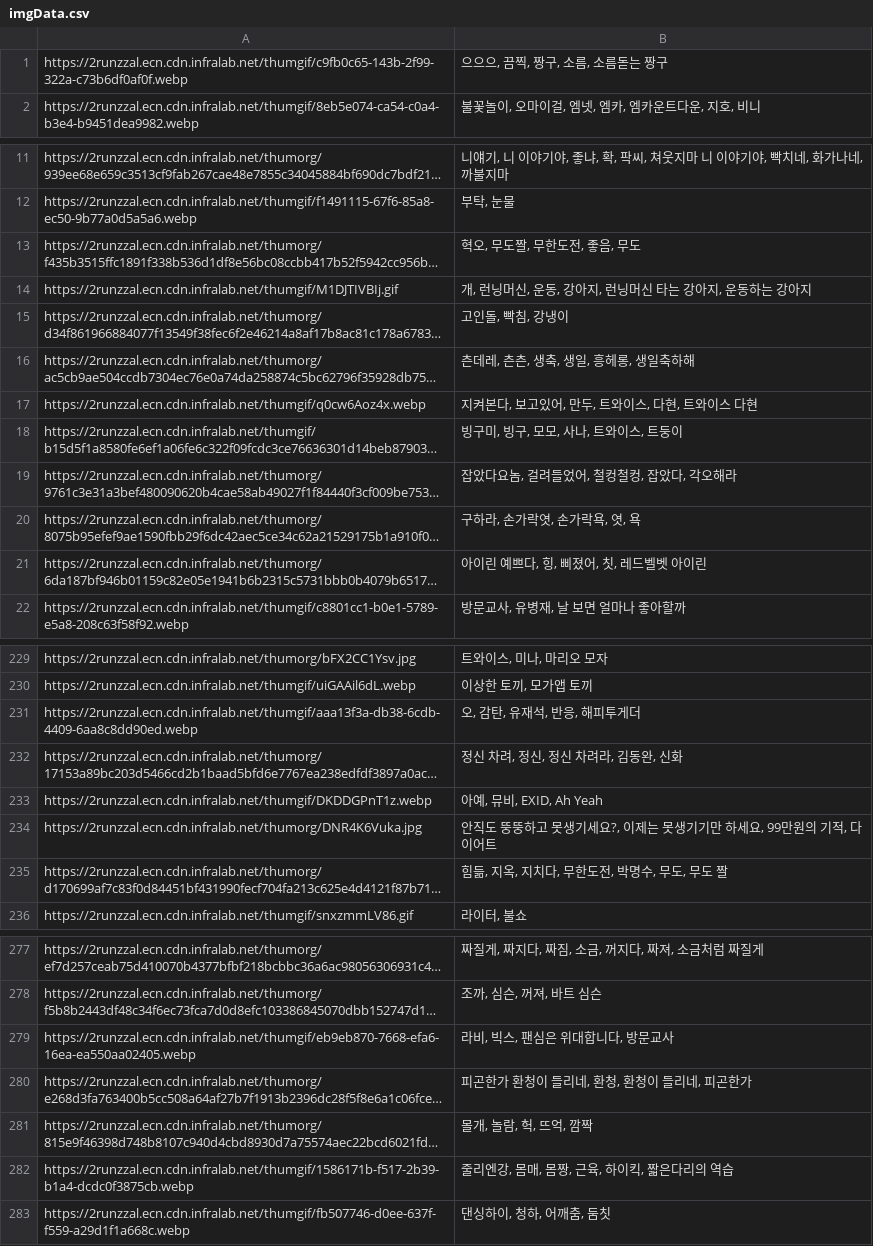
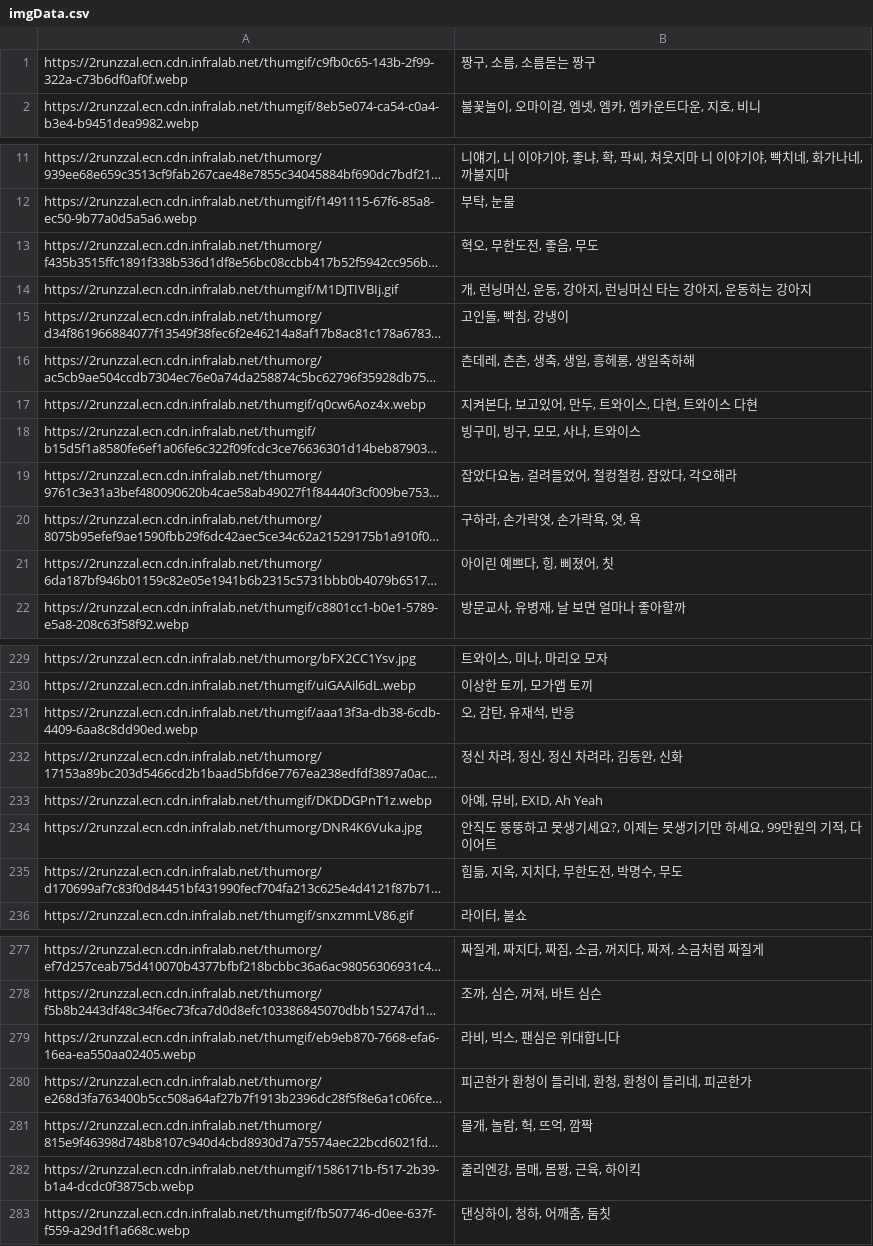
Before and after one commit to ekdud0529/Meme, a CSV file: imgData.csv, drawn as a sheet; only a part is shown, gaps mark what is left out; long unchanged cells end in …; the diff covers the shown part only; the diff names each change by its address in the sheet, - before the commit and + after, or states it on an @@ line.

Commit message:
Update imgData.csv

```diff
--- a/imgData.csv
+++ b/imgData.csv
-B1: 으으으, 끔찍, 짱구, 소름, 소름돋는 짱구
+B1: 짱구, 소름, 소름돋는 짱구
-B13: 혁오, 무도짤, 무한도전, 좋음, 무도
+B13: 혁오, 무한도전, 좋음, 무도
-B18: 빙구미, 빙구, 모모, 사나, 트와이스, 트둥이
+B18: 빙구미, 빙구, 모모, 사나, 트와이스
-B21: 아이린 예쁘다, 힝, 삐졌어, 칫, 레드벨벳 아이린
+B21: 아이린 예쁘다, 힝, 삐졌어, 칫
-B231: 오, 감탄, 유재석, 반응, 해피투게더
+B231: 오, 감탄, 유재석, 반응
-B235: 힘듦, 지옥, 지치다, 무한도전, 박명수, 무도, 무도 짤
+B235: 힘듦, 지옥, 지치다, 무한도전, 박명수, 무도
-B279: 라비, 빅스, 팬심은 위대합니다, 방문교사
+B279: 라비, 빅스, 팬심은 위대합니다
-B282: 줄리엔강, 몸매, 몸짱, 근육, 하이킥, 짧은다리의 역습
+B282: 줄리엔강, 몸매, 몸짱, 근육, 하이킥
```
Also changed, not shown: 21 edited cells elsewhere in this file.
